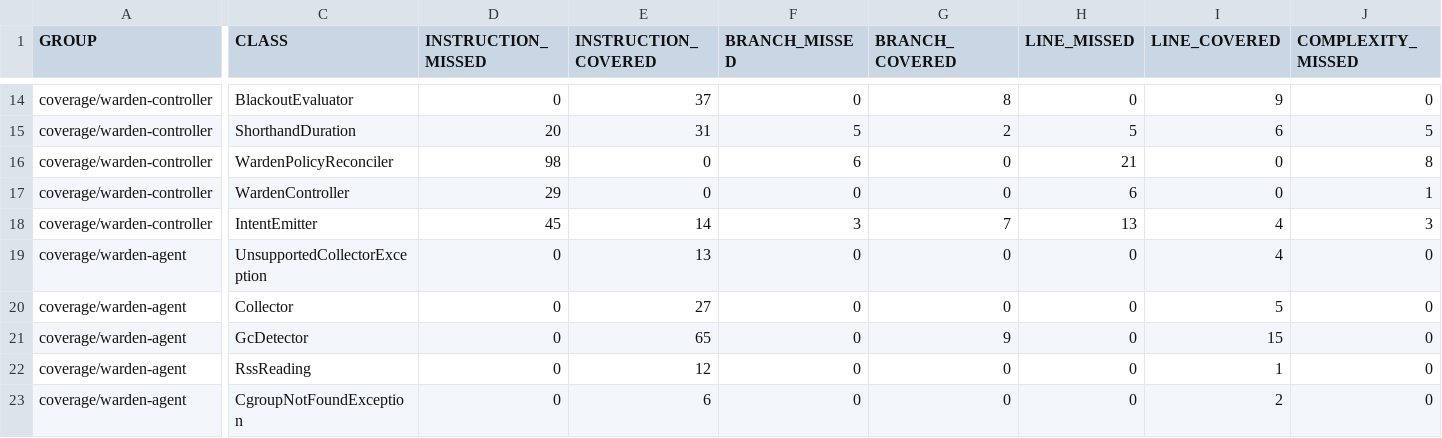
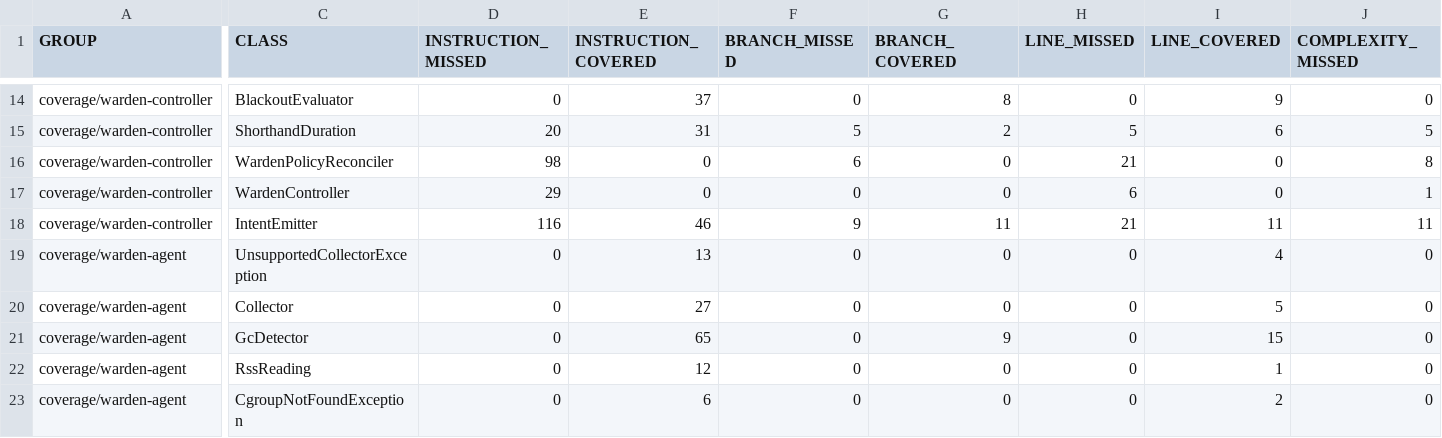
Before and after one commit to baokhang83/mnemo-jvm-warden, a CSV file: jacoco.csv, drawn as a sheet; only a part is shown, gaps mark what is left out; the diff covers the shown part only; the diff names each change by its address in the sheet, - before the commit and + after, or states it on an @@ line.

```diff
--- a/jacoco.csv
+++ b/jacoco.csv
-D18 (INSTRUCTION_MISSED): 45
+D18 (INSTRUCTION_MISSED): 116
-E18 (INSTRUCTION_COVERED): 14
+E18 (INSTRUCTION_COVERED): 46
-F18 (BRANCH_MISSED): 3
+F18 (BRANCH_MISSED): 9
-G18 (BRANCH_COVERED): 7
+G18 (BRANCH_COVERED): 11
-H18 (LINE_MISSED): 13
+H18 (LINE_MISSED): 21
-I18 (LINE_COVERED): 4
+I18 (LINE_COVERED): 11
-J18 (COMPLEXITY_MISSED): 3
+J18 (COMPLEXITY_MISSED): 11
```
Also changed, not shown: 3 edited cells elsewhere in this file, 10 other files.
